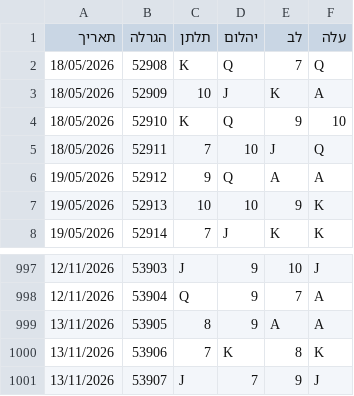
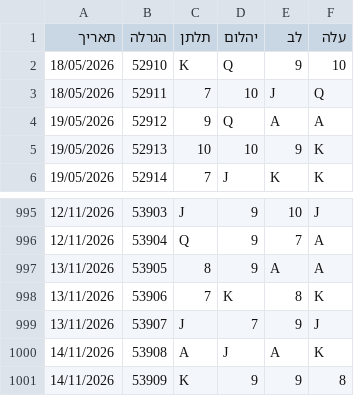
Before and after one commit to laly100/chance-feed, a CSV file: mini/latest_1000.csv, drawn as a sheet; only a part is shown, gaps mark what is left out; removed rows and columns are numbered as before the commit, all else as after; the diff names each change by its address in the sheet, - before the commit and + after, or states it on an @@ line.

```diff
--- a/mini/latest_1000.csv
+++ b/mini/latest_1000.csv
-row 2: 18/05/2026 | 52908 | K | Q | 7 | Q
-row 3: 18/05/2026 | 52909 | 10 | J | K | A
+row 1000: 14/11/2026 | 53908 | A | J | A | K
+row 1001: 14/11/2026 | 53909 | K | 9 | 9 | 8
```
Also changed, not shown: chance0.csv, mini/latest_2000.csv, 2 other files.
